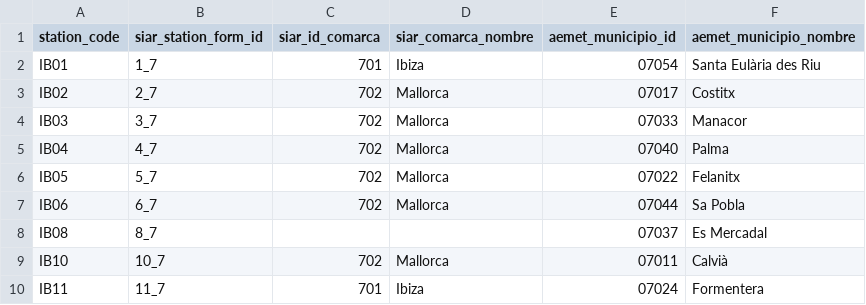
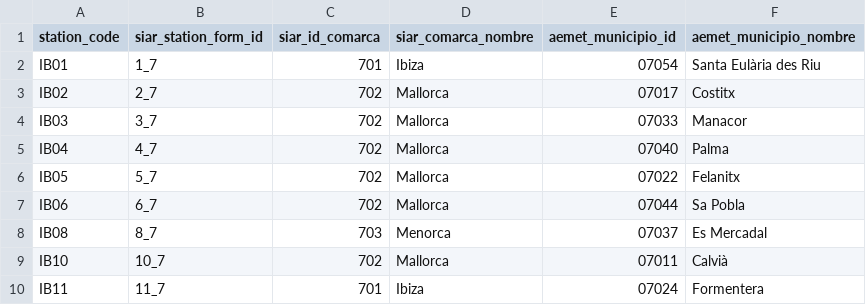
Before and after one commit to lependens/Capitulo-2, a CSV file: config/forecast_oficial.csv, drawn as a sheet.

```diff
--- a/config/forecast_oficial.csv
+++ b/config/forecast_oficial.csv
@@ -7,3 +7,3 @@ IB05,5_7,702,Mallorca,07022,Felanitx
 IB06,6_7,702,Mallorca,07044,Sa Pobla
-IB08,8_7,,,07037,Es Mercadal
+IB08,8_7,703,Menorca,07037,Es Mercadal
 IB10,10_7,702,Mallorca,07011,Calvià
```
Also changed, not shown: 1 other file.
